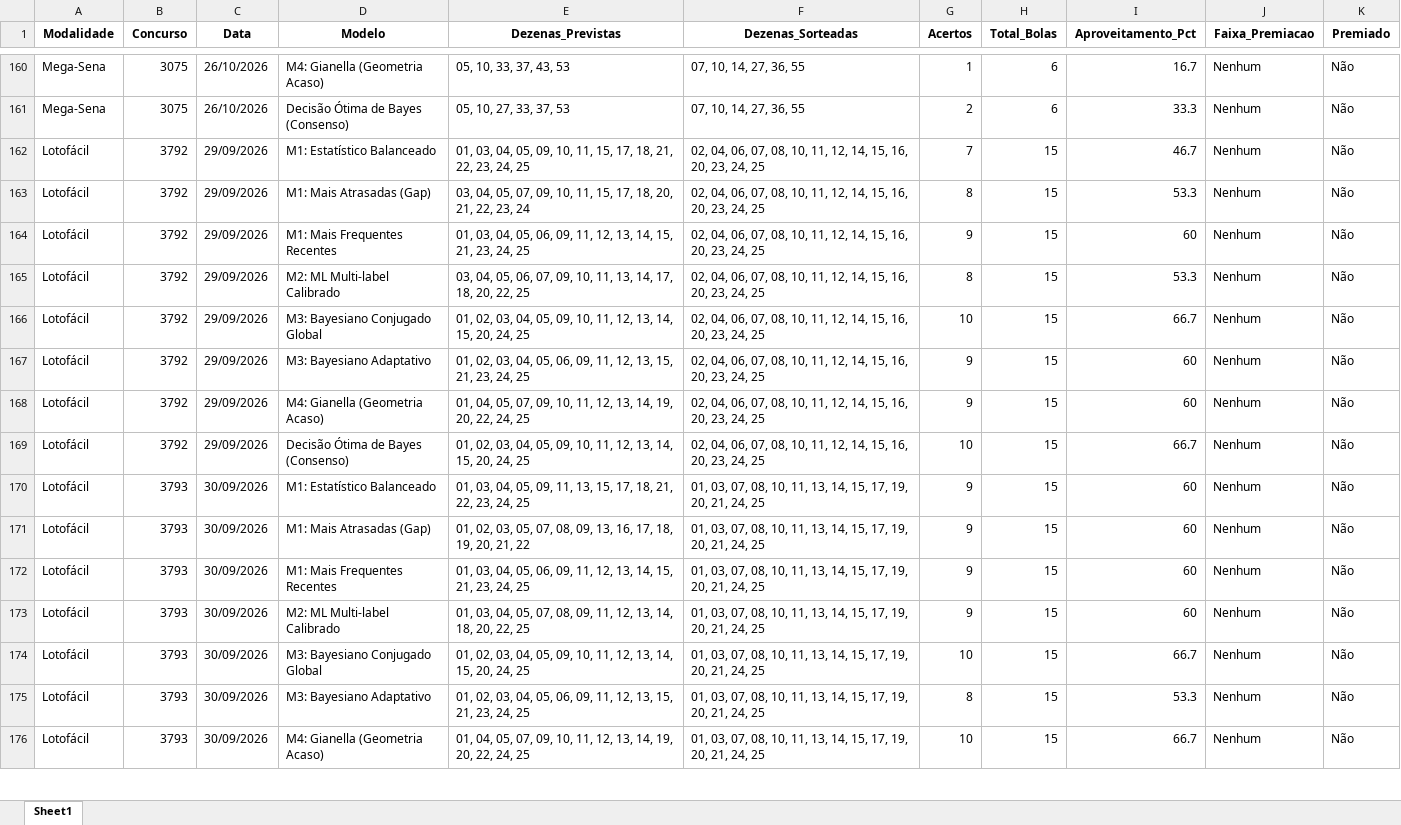
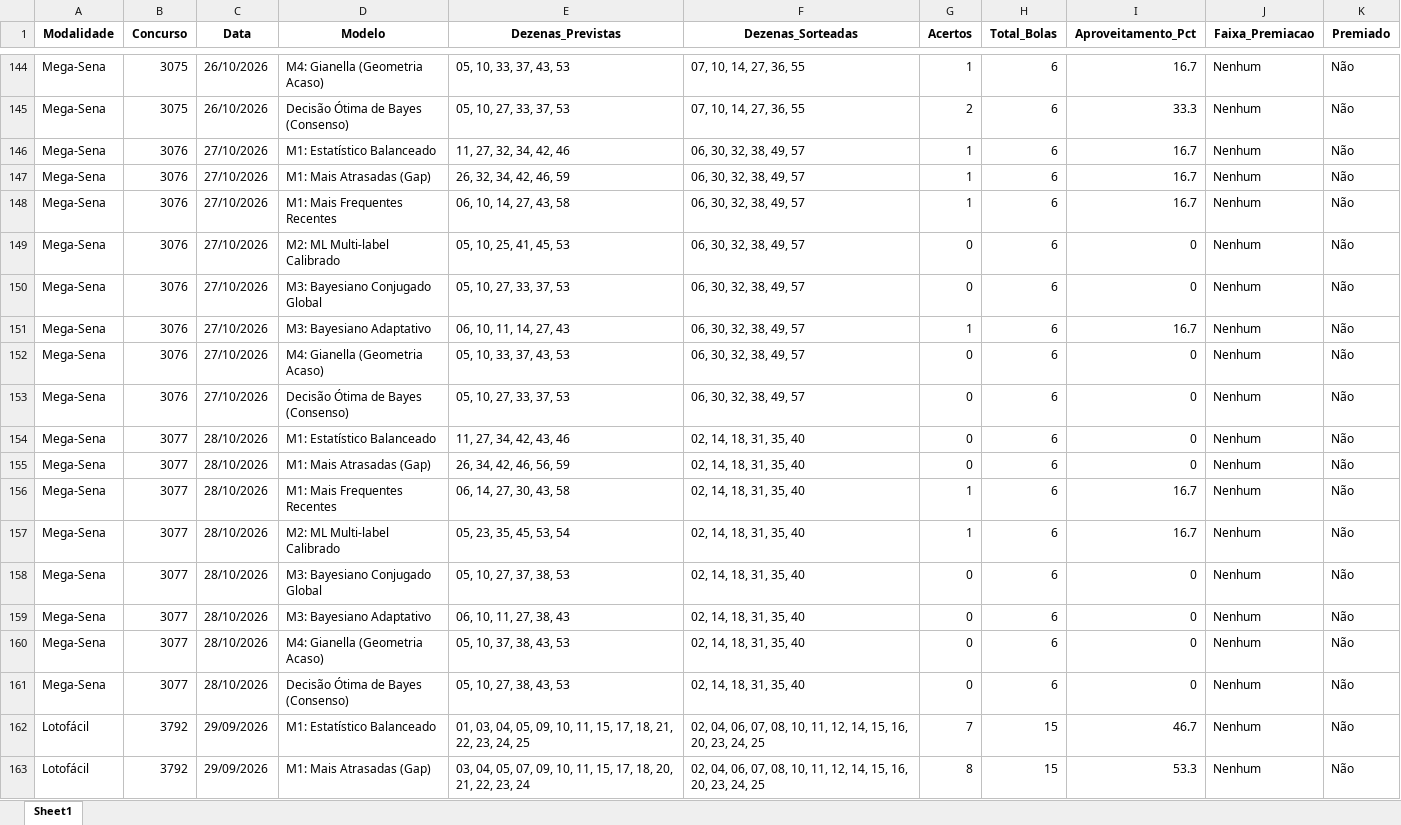
Before and after one commit to vinicius-matos7/teoria-da-decisao-loterias, an Excel workbook: excel/historico_acertos_modelos.xlsx, sheet Sheet1, drawn as a sheet; only a part is shown, gaps mark what is left out; the shorter side is filled out with more unchanged rows; values as stored, in another font and other column widths than the file's, no borders; the diff covers the shown part only; the diff names each change by its address in the sheet, - before the commit and + after, or states it on an @@ line.

Commit message:
Atualização da Mega-Sena (concurso 3077)
Atualização periódica dos dados:
- Bases de dados históricas em excel/ (.xlsx e .csv) sincronizadas
- Notebooks analíticos reexecutados com previsões para os concursos seguintes
- Concursos atualizados: Mega-Sena (concurso 3077)
- Data da sincronização: 29/10/2026 17:51

```diff
--- a/excel/historico_acertos_modelos.xlsx (sheet Sheet1)
+++ b/excel/historico_acertos_modelos.xlsx (sheet Sheet1)
+row 146: Mega-Sena | 3076 | 27/10/2026 | M1: Estatístico Balanceado | 11, 27, 32, 34, 42, 46 | 06, 30, 32, 38, 49, 57 | 1 | 6 | 16.7 | Nenhum | Não
+row 147: Mega-Sena | 3076 | 27/10/2026 | M1: Mais Atrasadas (Gap) | 26, 32, 34, 42, 46, 59 | 06, 30, 32, 38, 49, 57 | 1 | 6 | 16.7 | Nenhum | Não
+row 148: Mega-Sena | 3076 | 27/10/2026 | M1: Mais Frequentes Recentes | 06, 10, 14, 27, 43, 58 | 06, 30, 32, 38, 49, 57 | 1 | 6 | 16.7 | Nenhum | Não
+row 149: Mega-Sena | 3076 | 27/10/2026 | M2: ML Multi-label Calibrado | 05, 10, 25, 41, 45, 53 | 06, 30, 32, 38, 49, 57 | 0 | 6 | 0 | Nenhum | Não
+row 150: Mega-Sena | 3076 | 27/10/2026 | M3: Bayesiano Conjugado Global | 05, 10, 27, 33, 37, 53 | 06, 30, 32, 38, 49, 57 | 0 | 6 | 0 | Nenhum | Não
+row 151: Mega-Sena | 3076 | 27/10/2026 | M3: Bayesiano Adaptativo | 06, 10, 11, 14, 27, 43 | 06, 30, 32, 38, 49, 57 | 1 | 6 | 16.7 | Nenhum | Não
+row 152: Mega-Sena | 3076 | 27/10/2026 | M4: Gianella (Geometria Acaso) | 05, 10, 33, 37, 43, 53 | 06, 30, 32, 38, 49, 57 | 0 | 6 | 0 | Nenhum | Não
+row 153: Mega-Sena | 3076 | 27/10/2026 | Decisão Ótima de Bayes (Consenso) | 05, 10, 27, 33, 37, 53 | 06, 30, 32, 38, 49, 57 | 0 | 6 | 0 | Nenhum | Não
+row 154: Mega-Sena | 3077 | 28/10/2026 | M1: Estatístico Balanceado | 11, 27, 34, 42, 43, 46 | 02, 14, 18, 31, 35, 40 | 0 | 6 | 0 | Nenhum | Não
+row 155: Mega-Sena | 3077 | 28/10/2026 | M1: Mais Atrasadas (Gap) | 26, 34, 42, 46, 56, 59 | 02, 14, 18, 31, 35, 40 | 0 | 6 | 0 | Nenhum | Não
+row 156: Mega-Sena | 3077 | 28/10/2026 | M1: Mais Frequentes Recentes | 06, 14, 27, 30, 43, 58 | 02, 14, 18, 31, 35, 40 | 1 | 6 | 16.7 | Nenhum | Não
+row 157: Mega-Sena | 3077 | 28/10/2026 | M2: ML Multi-label Calibrado | 05, 23, 35, 45, 53, 54 | 02, 14, 18, 31, 35, 40 | 1 | 6 | 16.7 | Nenhum | Não
+row 158: Mega-Sena | 3077 | 28/10/2026 | M3: Bayesiano Conjugado Global | 05, 10, 27, 37, 38, 53 | 02, 14, 18, 31, 35, 40 | 0 | 6 | 0 | Nenhum | Não
+row 159: Mega-Sena | 3077 | 28/10/2026 | M3: Bayesiano Adaptativo | 06, 10, 11, 27, 38, 43 | 02, 14, 18, 31, 35, 40 | 0 | 6 | 0 | Nenhum | Não
+row 160: Mega-Sena | 3077 | 28/10/2026 | M4: Gianella (Geometria Acaso) | 05, 10, 37, 38, 43, 53 | 02, 14, 18, 31, 35, 40 | 0 | 6 | 0 | Nenhum | Não
+row 161: Mega-Sena | 3077 | 28/10/2026 | Decisão Ótima de Bayes (Consenso) | 05, 10, 27, 38, 43, 53 | 02, 14, 18, 31, 35, 40 | 0 | 6 | 0 | Nenhum | Não
```
Also changed, not shown: 16 removed rows elsewhere in this sheet, 13 other files.
